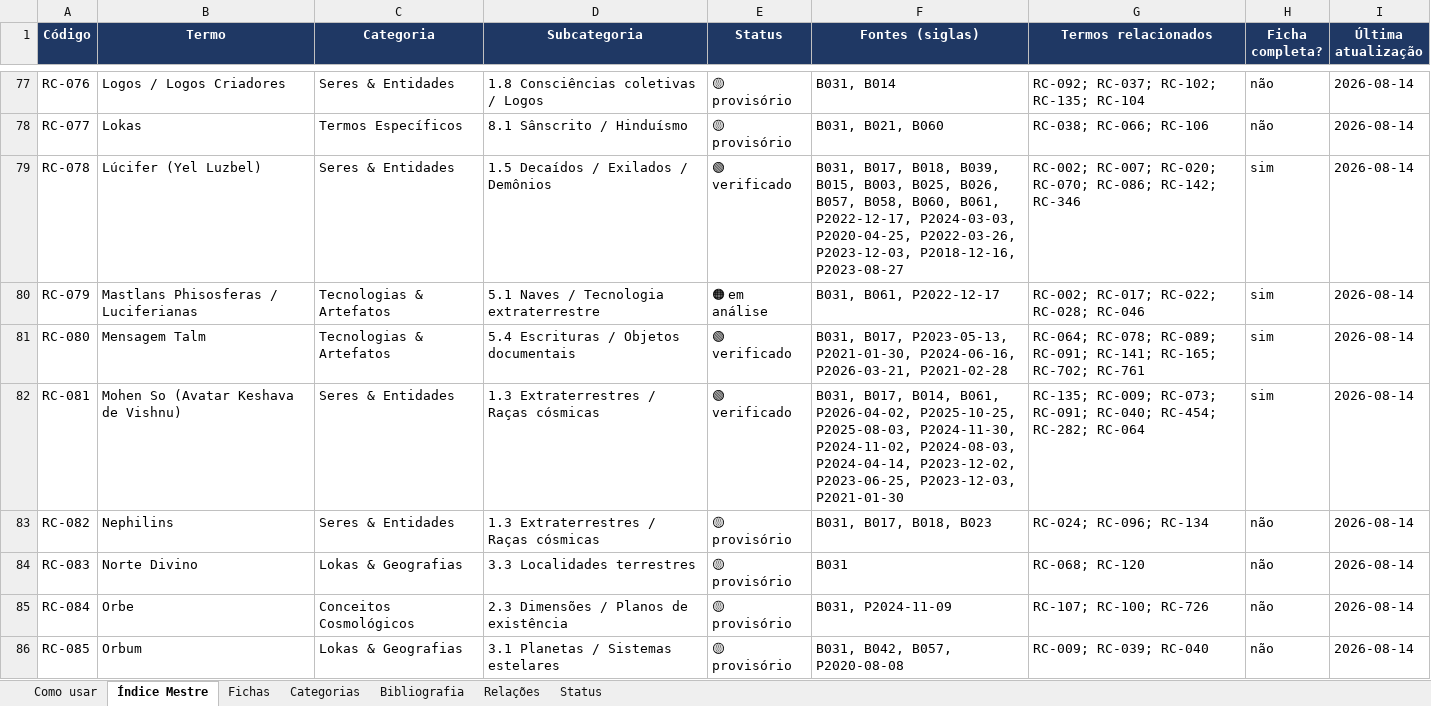
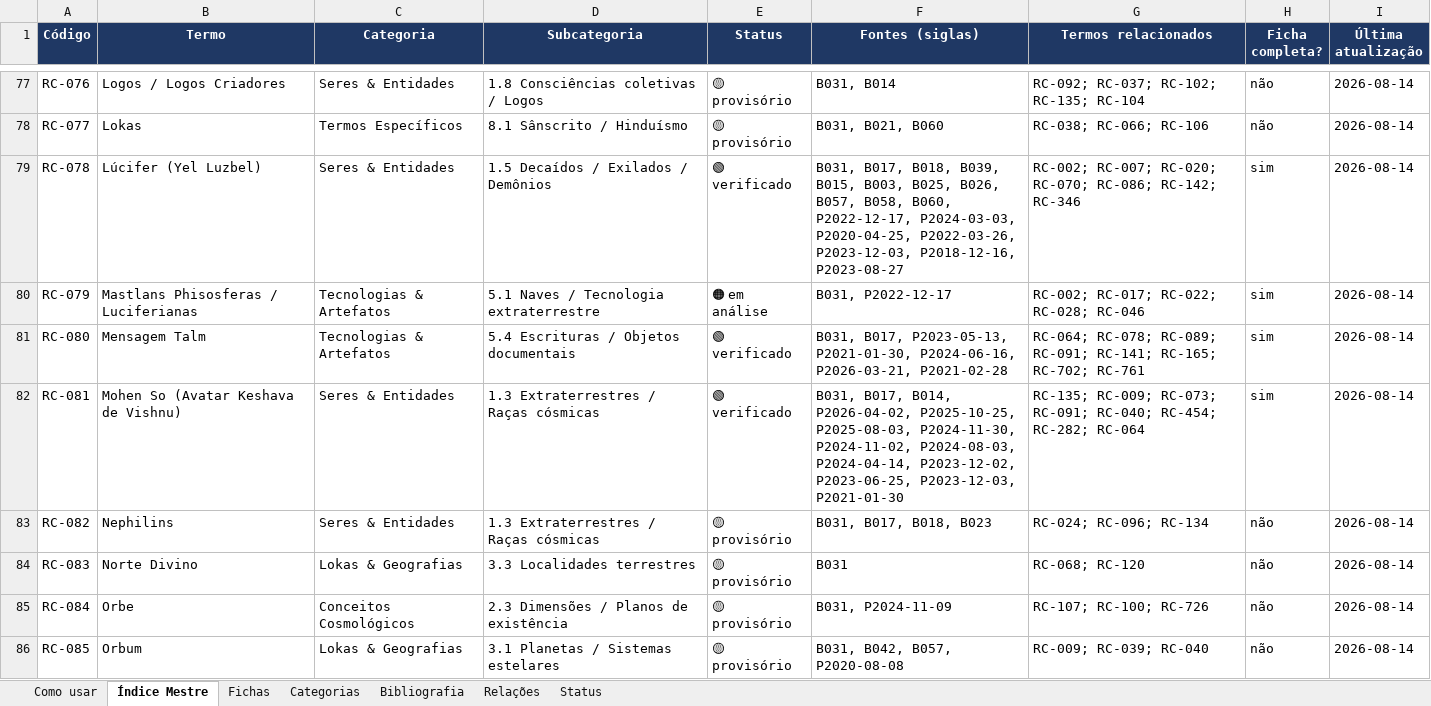
Before and after one commit to institutocura-maker/Termos-RC, an Excel workbook: base-terminologica.xlsx, sheet Índice Mestre, drawn as a sheet; only a part is shown, gaps mark what is left out; values as stored, in another font and other column widths than the file's, no borders; the diff covers the shown part only; the diff names each change by its address in the sheet, - before the commit and + after, or states it on an @@ line.

```diff
--- a/base-terminologica.xlsx (sheet Índice Mestre)
+++ b/base-terminologica.xlsx (sheet Índice Mestre)
-F79 (Fontes (siglas)): …B058, B060, B061, P2022-12-17, P2024-03-03,…
+F79 (Fontes (siglas)): …B058, B060, P2022-12-17, P2024-03-03,…
-F80 (Fontes (siglas)): B031, B061, P2022-12-17
+F80 (Fontes (siglas)): B031, P2022-12-17
-F82 (Fontes (siglas)): …B017, B014, B061, P2026-04-02, P2025-10-25,…
+F82 (Fontes (siglas)): …B017, B014, P2026-04-02, P2025-10-25,…
```
Also changed, not shown: 64 edited cells elsewhere in this sheet, sheet Fichas, 49 other files.
